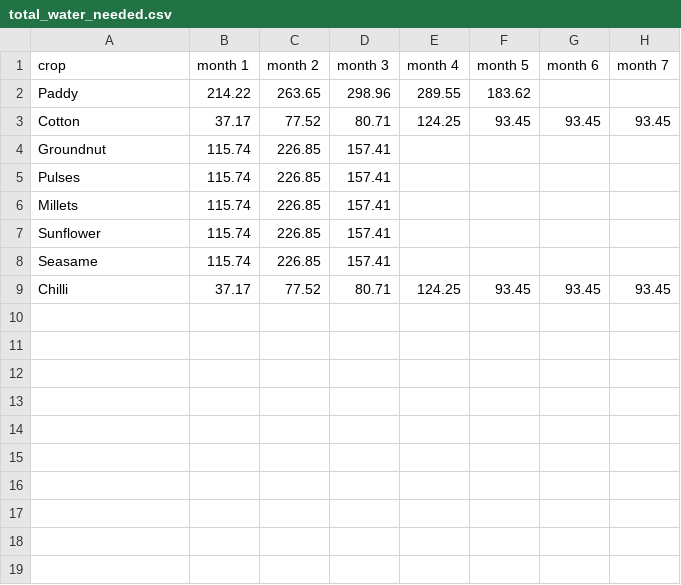
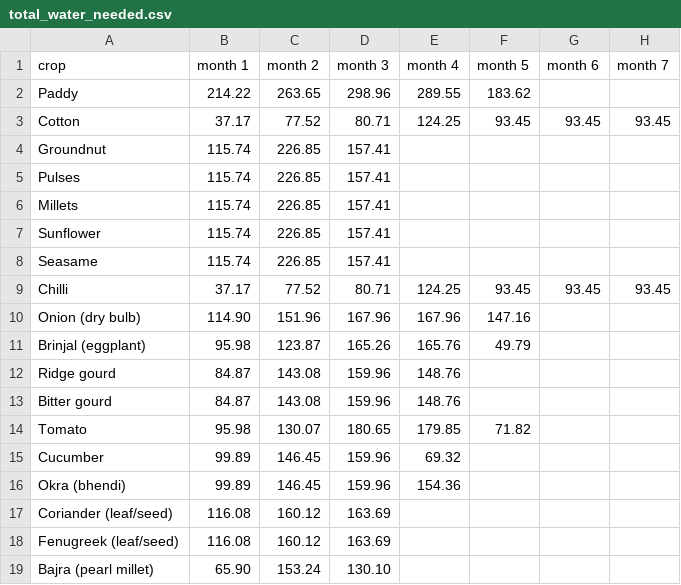
Before and after one commit to WELLlabs/welllabs-water-account-app, a CSV file: static/total_water_needed.csv, drawn as a sheet.

```diff
--- a/static/total_water_needed.csv
+++ b/static/total_water_needed.csv
@@ -9 +9,11 @@ Seasame,115.74,226.85,157.41,,,,
 Chilli,37.17,77.52,80.71,124.25,93.45,93.45,93.45
+Onion (dry bulb),114.90,151.96,167.96,167.96,147.16,,
+Brinjal (eggplant),95.98,123.87,165.26,165.76,49.79,,
+Ridge gourd,84.87,143.08,159.96,148.76,,,
+Bitter gourd,84.87,143.08,159.96,148.76,,,
+Tomato,95.98,130.07,180.65,179.85,71.82,,
+Cucumber,99.89,146.45,159.96,69.32,,,
+Okra (bhendi),99.89,146.45,159.96,154.36,,,
+Coriander (leaf/seed),116.08,160.12,163.69,,,,
+Fenugreek (leaf/seed),116.08,160.12,163.69,,,,
+Bajra (pearl millet),65.90,153.24,130.10,,,,
```
Also changed, not shown: 13 other files.
